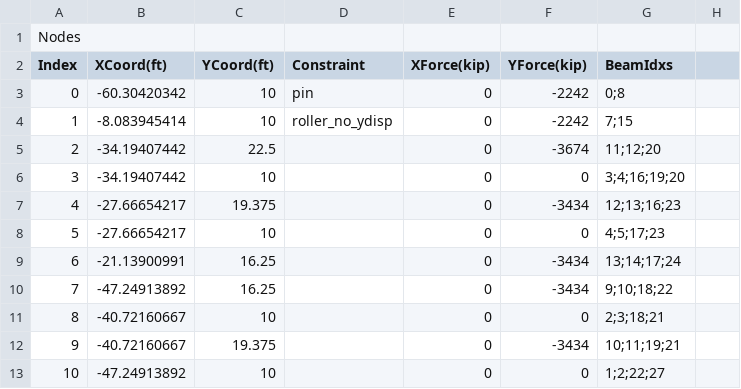
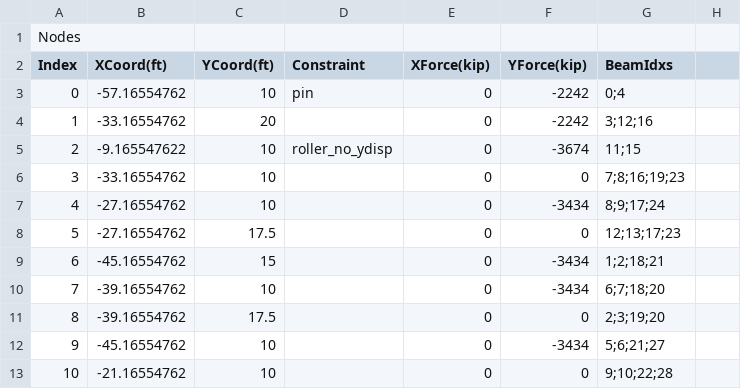
Before and after one commit to willstarley/Will-Project-2-Submission, a CSV file: CSV_Files/Gabled_Howe_Eight_Panel.csv, drawn as a sheet; only a part is shown; the diff covers the shown part only.

Commit message:
Add files via upload

```diff
--- a/CSV_Files/Gabled_Howe_Eight_Panel.csv
+++ b/CSV_Files/Gabled_Howe_Eight_Panel.csv
@@ -2,12 +2,12 @@ Nodes ,,,,,,,
 Index,XCoord(ft),YCoord(ft),Constraint,XForce(kip),YForce(kip),BeamIdxs,
-0,-60.30420342,10,pin,0,-2242,0;8,
-1,-8.083945414,10,roller_no_ydisp,0,-2242,7;15,
-2,-34.19407442,22.5,,0,-3674,11;12;20,
-3,-34.19407442,10,,0,0,3;4;16;19;20,
-4,-27.66654217,19.375,,0,-3434,12;13;16;23,
-5,-27.66654217,10,,0,0,4;5;17;23,
-6,-21.13900991,16.25,,0,-3434,13;14;17;24,
-7,-47.24913892,16.25,,0,-3434,9;10;18;22,
-8,-40.72160667,10,,0,0,2;3;18;21,
-9,-40.72160667,19.375,,0,-3434,10;11;19;21,
-10,-47.24913892,10,,0,0,1;2;22;27,
+0,-57.16554762,10,pin,0,-2242,0;4,
+1,-33.16554762,20,,0,-2242,3;12;16,
+2,-9.165547622,10,roller_no_ydisp,0,-3674,11;15,
+3,-33.16554762,10,,0,0,7;8;16;19;23,
+4,-27.16554762,10,,0,-3434,8;9;17;24,
+5,-27.16554762,17.5,,0,0,12;13;17;23,
+6,-45.16554762,15,,0,-3434,1;2;18;21,
+7,-39.16554762,10,,0,-3434,6;7;18;20,
+8,-39.16554762,17.5,,0,0,2;3;19;20,
+9,-45.16554762,10,,0,-3434,5;6;21;27,
+10,-21.16554762,10,,0,0,9;10;22;28,
```
Also changed, not shown: 84 edited cells elsewhere in this file.
